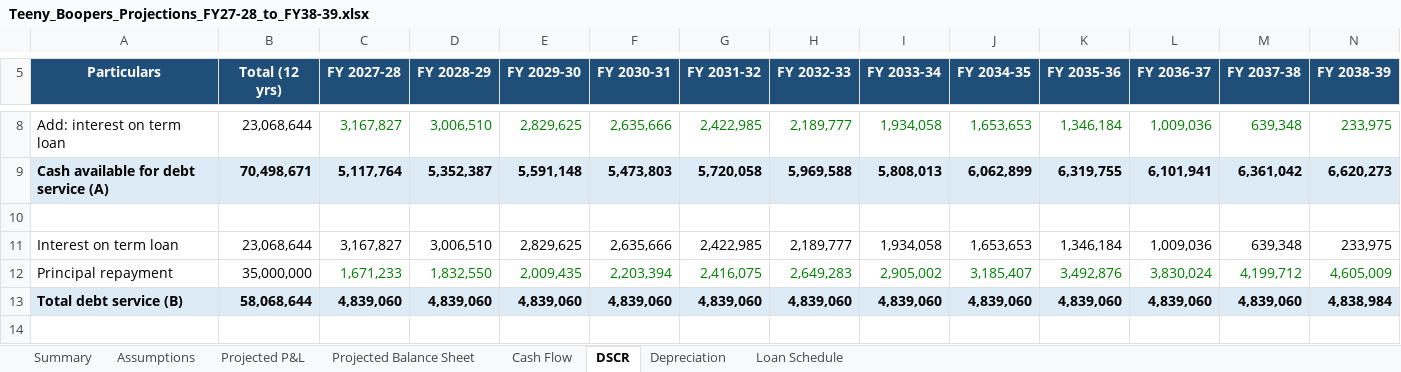
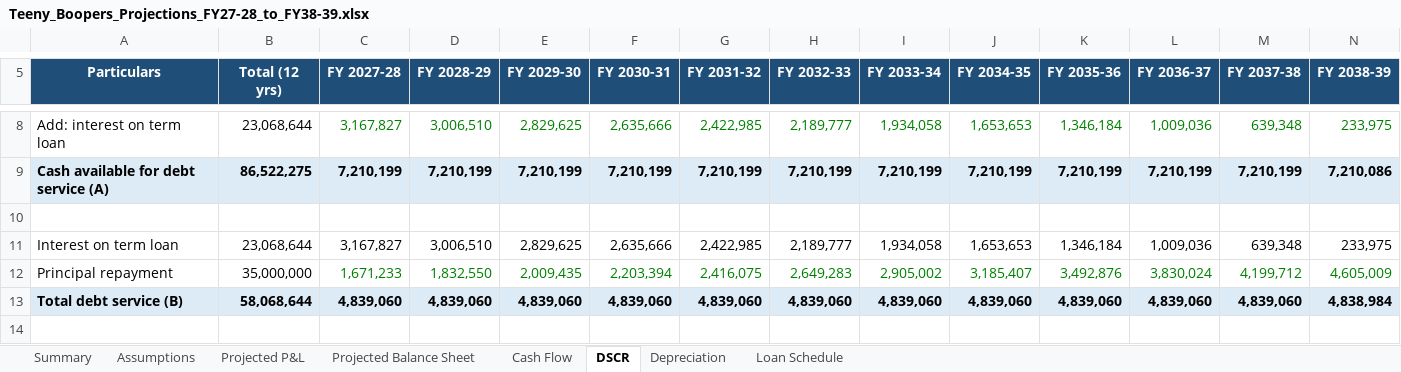
Before and after one commit to bvrauditteam/bvrauditteam.github.io, an Excel workbook: projections/Teeny_Boopers_Projections_FY27-28_to_FY38-39.xlsx, sheet DSCR, drawn as a sheet; only a part is shown, gaps mark what is left out; values as stored, in another font and other column widths than the file's, no borders; the diff covers the shown part only; the diff names each change by its address in the sheet, - before the commit and + after, or states it on an @@ line.

```diff
--- a/projections/Teeny_Boopers_Projections_FY27-28_to_FY38-39.xlsx (sheet DSCR)
+++ b/projections/Teeny_Boopers_Projections_FY27-28_to_FY38-39.xlsx (sheet DSCR)
-B9 (Total (12 yrs)): 70,498,671
+B9 (Total (12 yrs)): 86,522,275
-C9 (FY 2027-28): 5,117,764
+C9 (FY 2027-28): 7,210,199
-D9 (FY 2028-29): 5,352,387
+D9 (FY 2028-29): 7,210,199
-E9 (FY 2029-30): 5,591,148
+E9 (FY 2029-30): 7,210,199
-F9 (FY 2030-31): 5,473,803
+F9 (FY 2030-31): 7,210,199
-G9 (FY 2031-32): 5,720,058
+G9 (FY 2031-32): 7,210,199
-H9 (FY 2032-33): 5,969,588
+H9 (FY 2032-33): 7,210,199
-I9 (FY 2033-34): 5,808,013
+I9 (FY 2033-34): 7,210,199
-J9 (FY 2034-35): 6,062,899
+J9 (FY 2034-35): 7,210,199
-K9 (FY 2035-36): 6,319,755
+K9 (FY 2035-36): 7,210,199
-L9 (FY 2036-37): 6,101,941
+L9 (FY 2036-37): 7,210,199
-M9 (FY 2037-38): 6,361,042
+M9 (FY 2037-38): 7,210,199
-N9 (FY 2038-39): 6,620,273
+N9 (FY 2038-39): 7,210,086
```
Also changed, not shown: 1 added row, 1 removed row and 43 edited cells elsewhere in this sheet, sheet Depreciation, sheet Projected P&L, sheet Cash Flow, sheet Projected Balance Sheet, sheet Summary, sheet Assumptions, formulas that keep their value, projections/Teeny_Boopers_Projections_FY27-28_to_FY38-39_Rs_in_thousands.xlsx, 2 other files.
